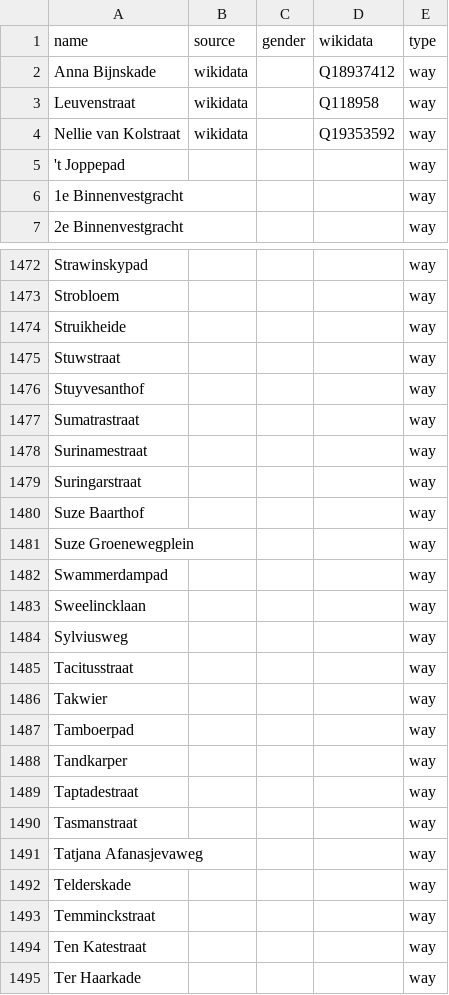
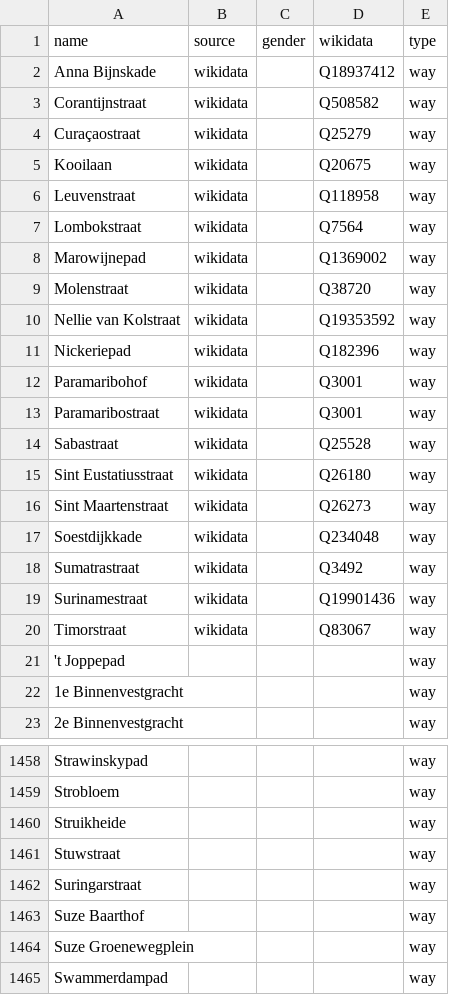
Before and after one commit to RobinLinde/equalstreetnames-leiden, a CSV file: data/other.csv, drawn as a sheet; only a part is shown, gaps mark what is left out; the shorter side is filled out with more unchanged rows; the diff covers the shown part only.

```diff
--- a/data/other.csv
+++ b/data/other.csv
@@ -2,4 +2,20 @@ name,source,gender,wikidata,type
 "Anna Bijnskade",wikidata,,Q18937412,way
+Corantijnstraat,wikidata,,Q508582,way
+Curaçaostraat,wikidata,,Q25279,way
+Kooilaan,wikidata,,Q20675,way
 Leuvenstraat,wikidata,,Q118958,way
+Lombokstraat,wikidata,,Q7564,way
+Marowijnepad,wikidata,,Q1369002,way
+Molenstraat,wikidata,,Q38720,way
 "Nellie van Kolstraat",wikidata,,Q19353592,way
+Nickeriepad,wikidata,,Q182396,way
+Paramaribohof,wikidata,,Q3001,way
+Paramaribostraat,wikidata,,Q3001,way
+Sabastraat,wikidata,,Q25528,way
+"Sint Eustatiusstraat",wikidata,,Q26180,way
+"Sint Maartenstraat",wikidata,,Q26273,way
+Soestdijkkade,wikidata,,Q234048,way
+Sumatrastraat,wikidata,,Q3492,way
+Surinamestraat,wikidata,,Q19901436,way
+Timorstraat,wikidata,,Q83067,way
 "'t Joppepad",,,,way
@@ -1475,5 +1461,2 @@ Struikheide,,,,way
 Stuwstraat,,,,way
-Stuyvesanthof,,,,way
-Sumatrastraat,,,,way
-Surinamestraat,,,,way
 Suringarstraat,,,,way
```
Also changed, not shown: 35 removed rows elsewhere in this file, data/gender.csv, 3 other files.
